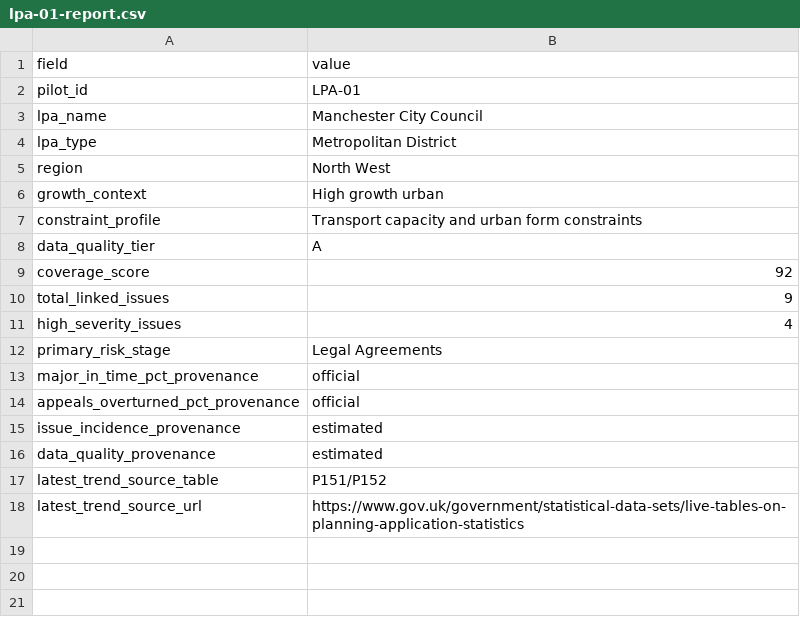
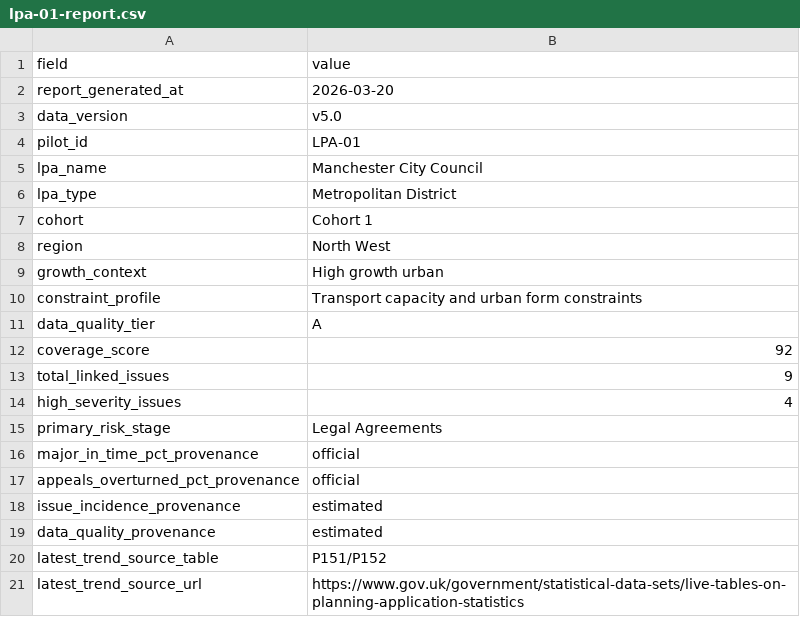
Before and after one commit to benbutler55/uk-planning, a CSV file: site/reports/lpa-01-report.csv, drawn as a sheet; the diff names each change by its address in the sheet, - before the commit and + after, or states it on an @@ line.

Commit message:
Phase 5: add drilldowns, saved compare presets, and report version stamps

```diff
--- a/site/reports/lpa-01-report.csv
+++ b/site/reports/lpa-01-report.csv
+row 2: report_generated_at | 2026-03-20
+row 3: data_version | v5.0
+row 7: cohort | Cohort 1
```
Also changed, not shown: site/reports/lpa-02-report.csv, site/reports/lpa-03-report.csv, 39 other files.
